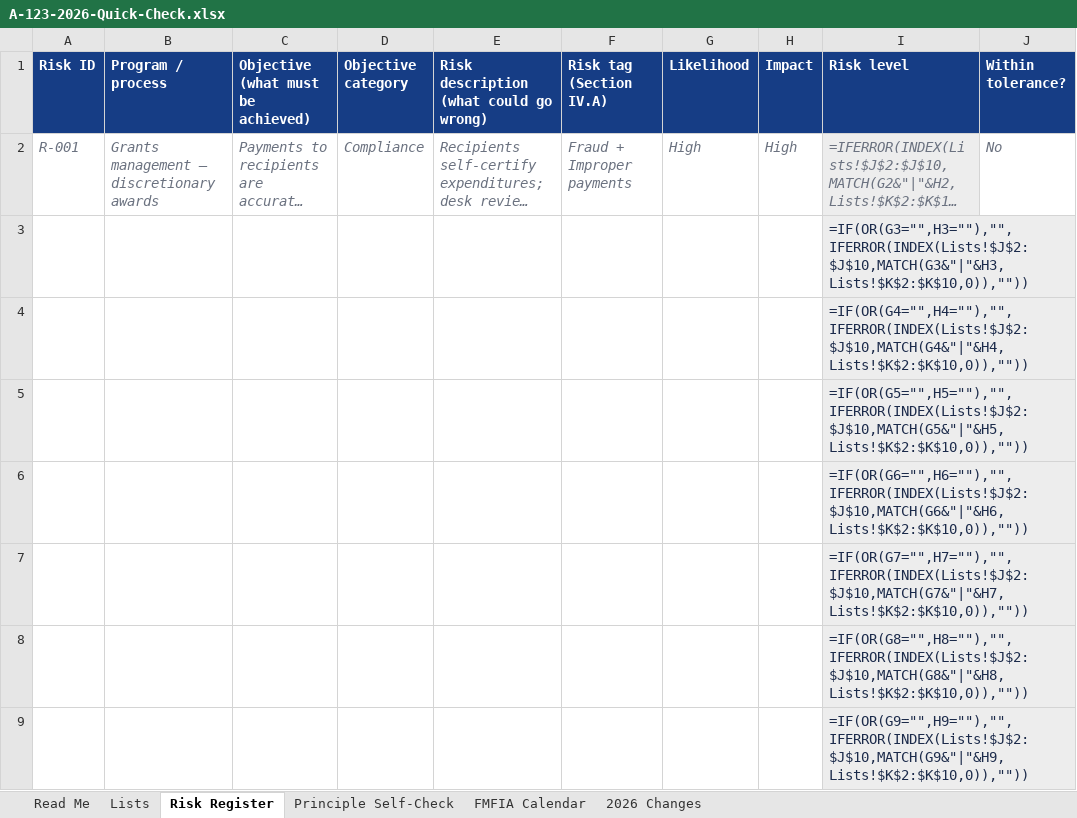
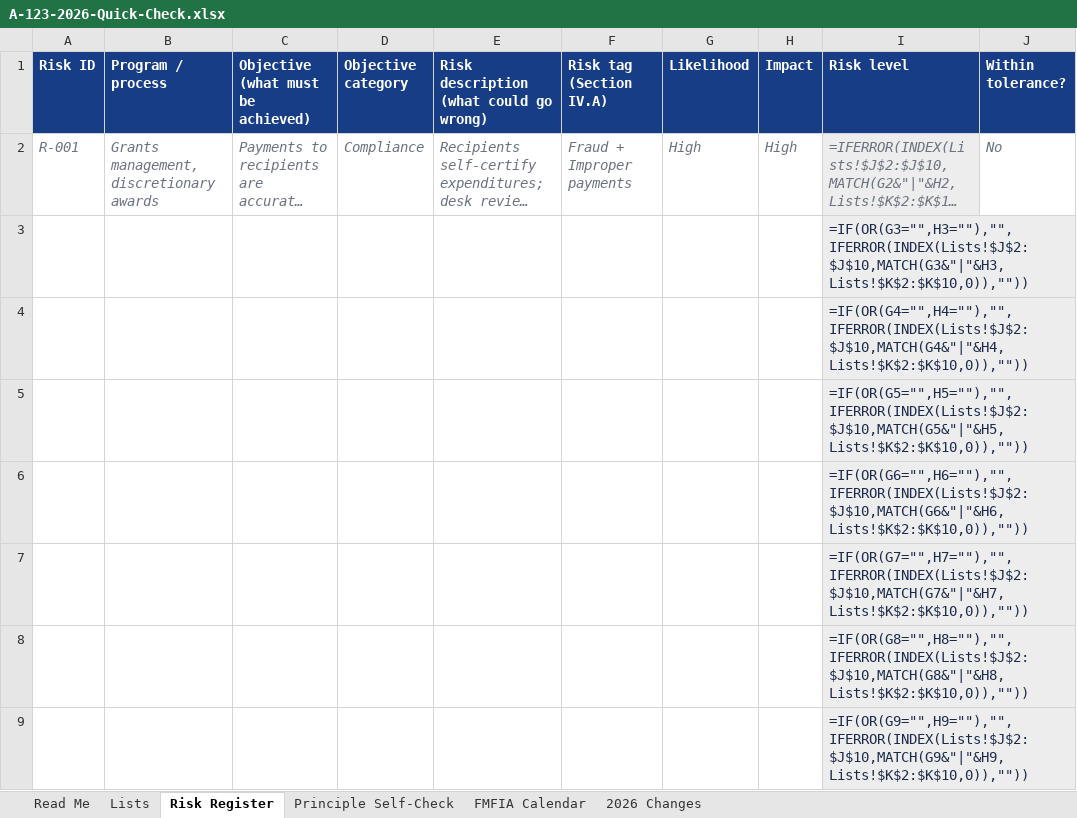
Before and after one commit to madogal-dev/ascend-site, an Excel workbook: downloads/A-123-2026-Quick-Check.xlsx, sheet Risk Register, drawn as a sheet; only a part is shown; long unchanged cells end in …; values as stored, in another font and other column widths than the file's, no borders; formulas without a stored value are shown as written; the diff names each change by its address in the sheet, - before the commit and + after, or states it on an @@ line.

```diff
--- a/downloads/A-123-2026-Quick-Check.xlsx (sheet Risk Register)
+++ b/downloads/A-123-2026-Quick-Check.xlsx (sheet Risk Register)
-B2 (Program / process): Grants management — discretionary awards
+B2 (Program / process): Grants management, discretionary awards
```
Also changed, not shown: sheet Read Me, sheet Principle Self-Check, 8 other files.
